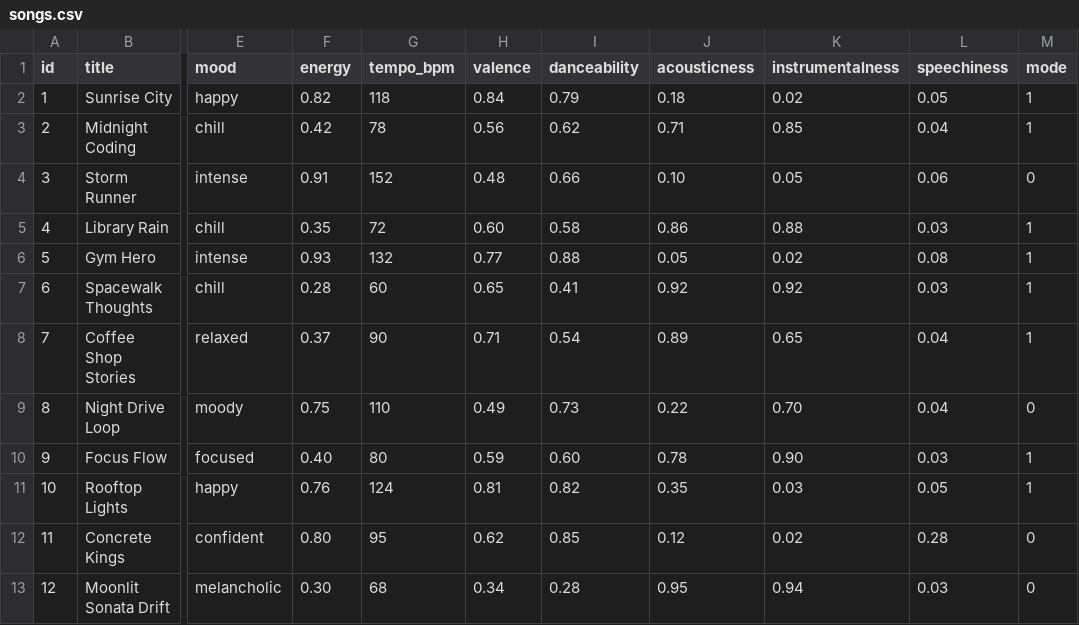
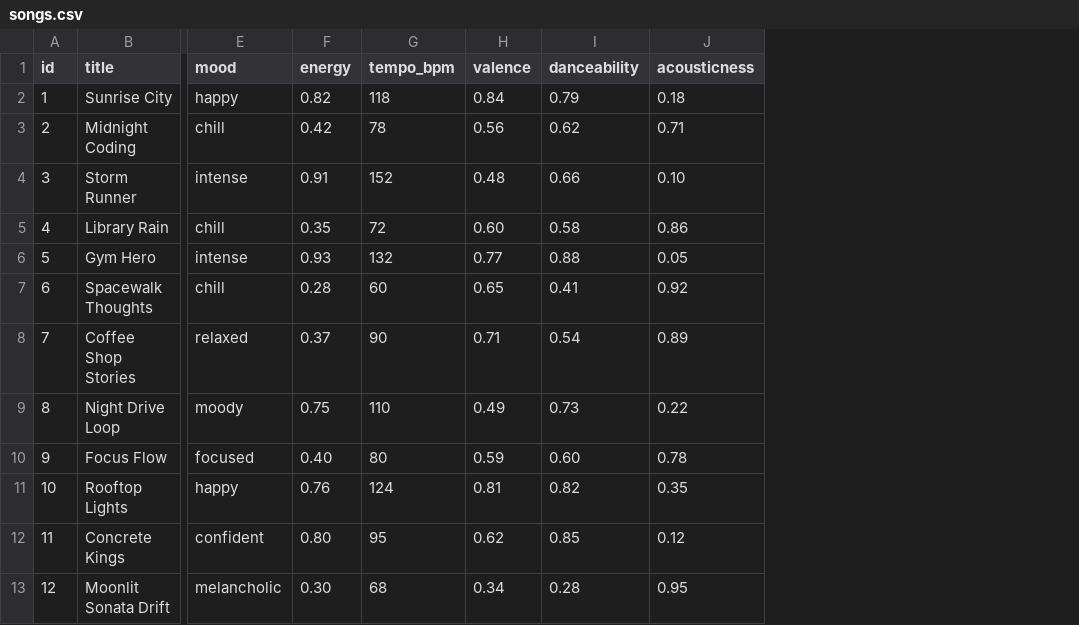
Before and after one commit to lloanim/ai110-module3show-musicrecommendersimulation-starter, a CSV file: data/songs.csv, drawn as a sheet; only a part is shown, gaps mark what is left out; the diff names each change by its address in the sheet, - before the commit and + after, or states it on an @@ line.

```diff
--- a/data/songs.csv
+++ b/data/songs.csv
-column K (instrumentalness), rows 2-13: 0.02 | 0.85 | 0.05 | 0.88 | 0.02 | 0.92 | 0.65 | 0.70 | 0.90 | 0.03 | 0.02 | 0.94
-column L (speechiness), rows 2-13: 0.05 | 0.04 | 0.06 | 0.03 | 0.08 | 0.03 | 0.04 | 0.04 | 0.03 | 0.05 | 0.28 | 0.03
-column M (mode), rows 2-13: 1 | 1 | 0 | 1 | 1 | 1 | 1 | 0 | 1 | 1 | 0 | 0
```
Also changed, not shown: 5 other files.
